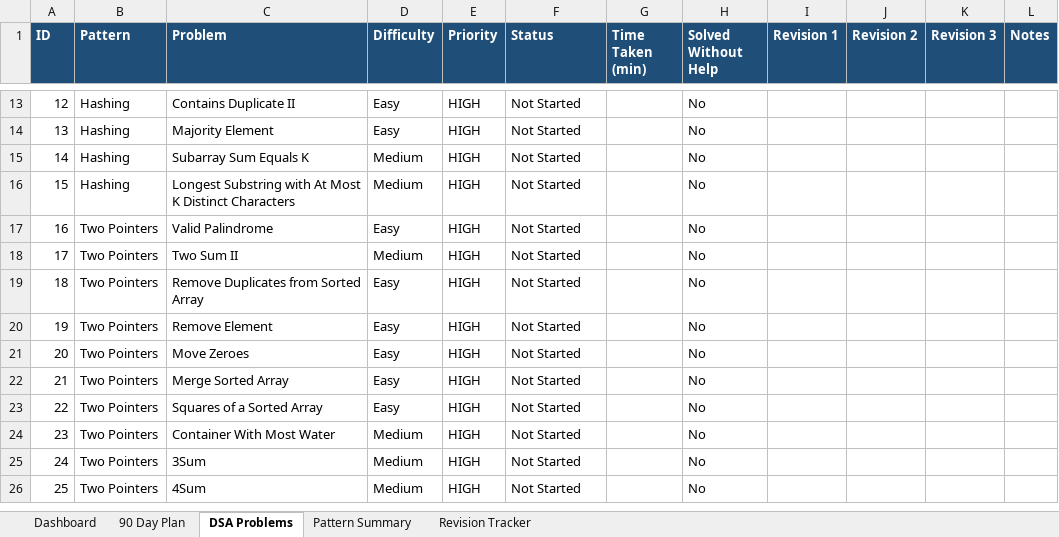
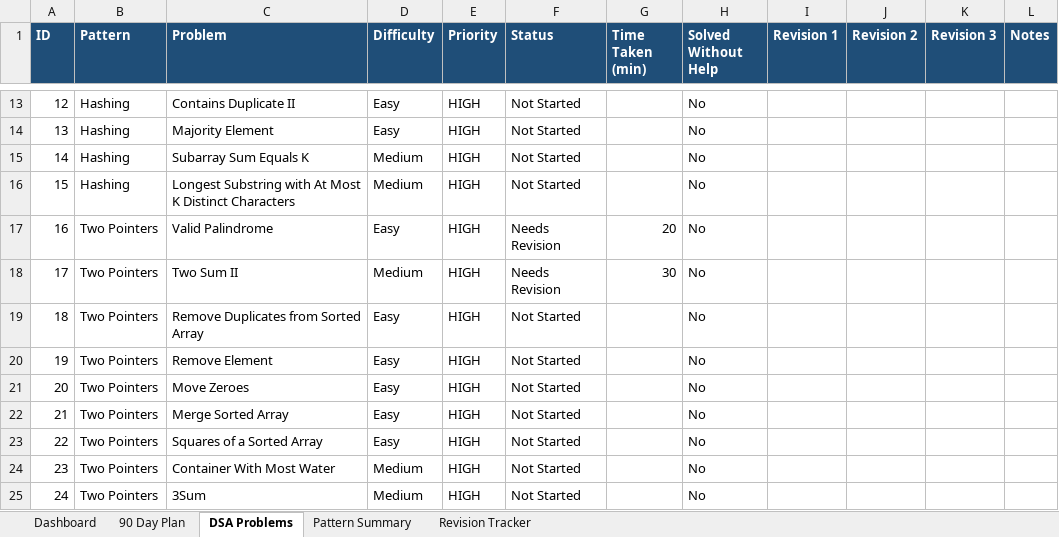
Before and after one commit to sreenivas86/Target-learn, an Excel workbook: documents/plan/DSA_90_Day_Roadmap.xlsx, sheet DSA Problems, drawn as a sheet; only a part is shown, gaps mark what is left out; the shorter side is filled out with more unchanged rows; values as stored, in another font and other column widths than the file's, no borders; the diff names each change by its address in the sheet, - before the commit and + after, or states it on an @@ line.

```diff
--- a/documents/plan/DSA_90_Day_Roadmap.xlsx (sheet DSA Problems)
+++ b/documents/plan/DSA_90_Day_Roadmap.xlsx (sheet DSA Problems)
-F17:F18 (Status): Not Started
+F17:F18 (Status): Needs Revision
-G17 (Time Taken (min)): (empty)
+G17 (Time Taken (min)): 20
-G18 (Time Taken (min)): (empty)
+G18 (Time Taken (min)): 30
```
Also changed, not shown: sheet Revision Tracker, sheet Dashboard, 2 other files.
